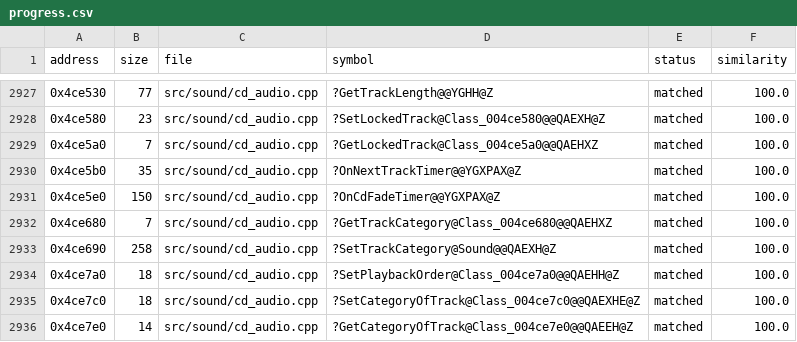
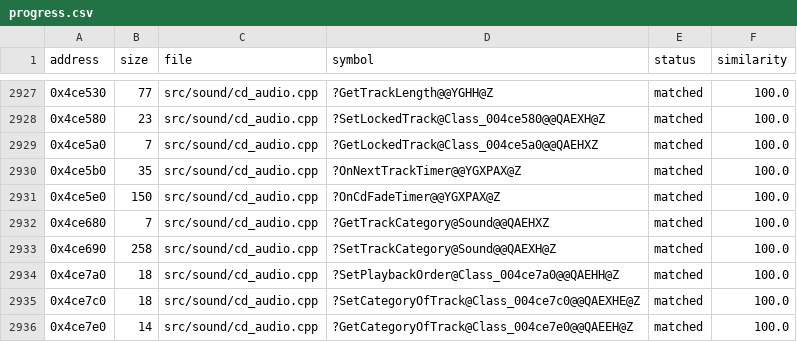
Before and after one commit to HectorBailey/byte-tactics, a CSV file: data/progress.csv, drawn as a sheet; only a part is shown, gaps mark what is left out.

Commit message:
Refactor: Name Sound::GetTrackCategory

```diff
--- a/data/progress.csv
+++ b/data/progress.csv
@@ -2931,3 +2931,3 @@ address,size,file,symbol,status,similarity
 0x4ce5e0,150,src/sound/cd_audio.cpp,?OnCdFadeTimer@@YGXPAX@Z,matched,100.0
-0x4ce680,7,src/sound/cd_audio.cpp,?GetTrackCategory@Class_004ce680@@QAEHXZ,matched,100.0
+0x4ce680,7,src/sound/cd_audio.cpp,?GetTrackCategory@Sound@@QAEHXZ,matched,100.0
 0x4ce690,258,src/sound/cd_audio.cpp,?SetTrackCategory@Sound@@QAEXH@Z,matched,100.0
```
Also changed, not shown: data/symbols.csv, 6 other files.
